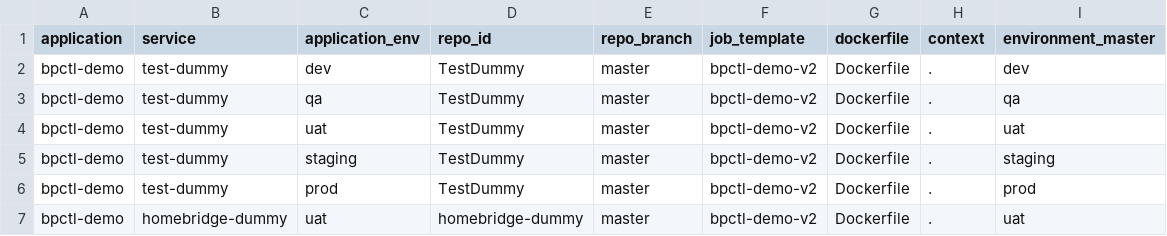
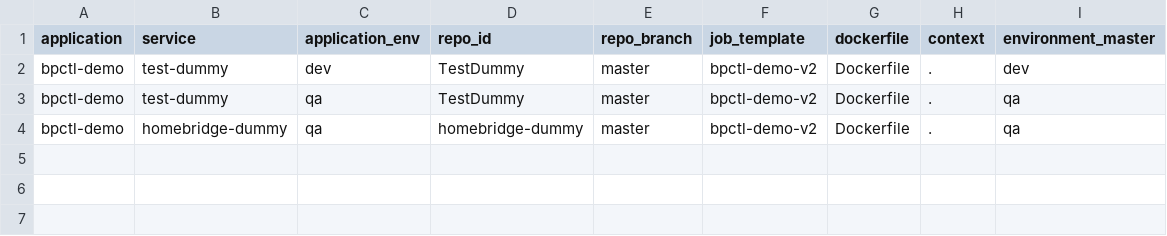
Before and after one commit to sunil9837/dummy_csv, a CSV file: bpctl/serviceCI.csv, drawn as a sheet.

Commit message:
updated dir structure

```diff
--- a/bpctl/serviceCI.csv
+++ b/bpctl/serviceCI.csv
@@ -3,5 +3,2 @@ bpctl-demo,test-dummy,dev,TestDummy,master,bpctl-demo-v2,Dockerfile,.,dev
 bpctl-demo,test-dummy,qa,TestDummy,master,bpctl-demo-v2,Dockerfile,.,qa
-bpctl-demo,test-dummy,uat,TestDummy,master,bpctl-demo-v2,Dockerfile,.,uat
-bpctl-demo,test-dummy,staging,TestDummy,master,bpctl-demo-v2,Dockerfile,.,staging
-bpctl-demo,test-dummy,prod,TestDummy,master,bpctl-demo-v2,Dockerfile,.,prod
-bpctl-demo,homebridge-dummy,uat,homebridge-dummy,master,bpctl-demo-v2,Dockerfile,.,uat
+bpctl-demo,homebridge-dummy,qa,homebridge-dummy,master,bpctl-demo-v2,Dockerfile,.,qa
```
